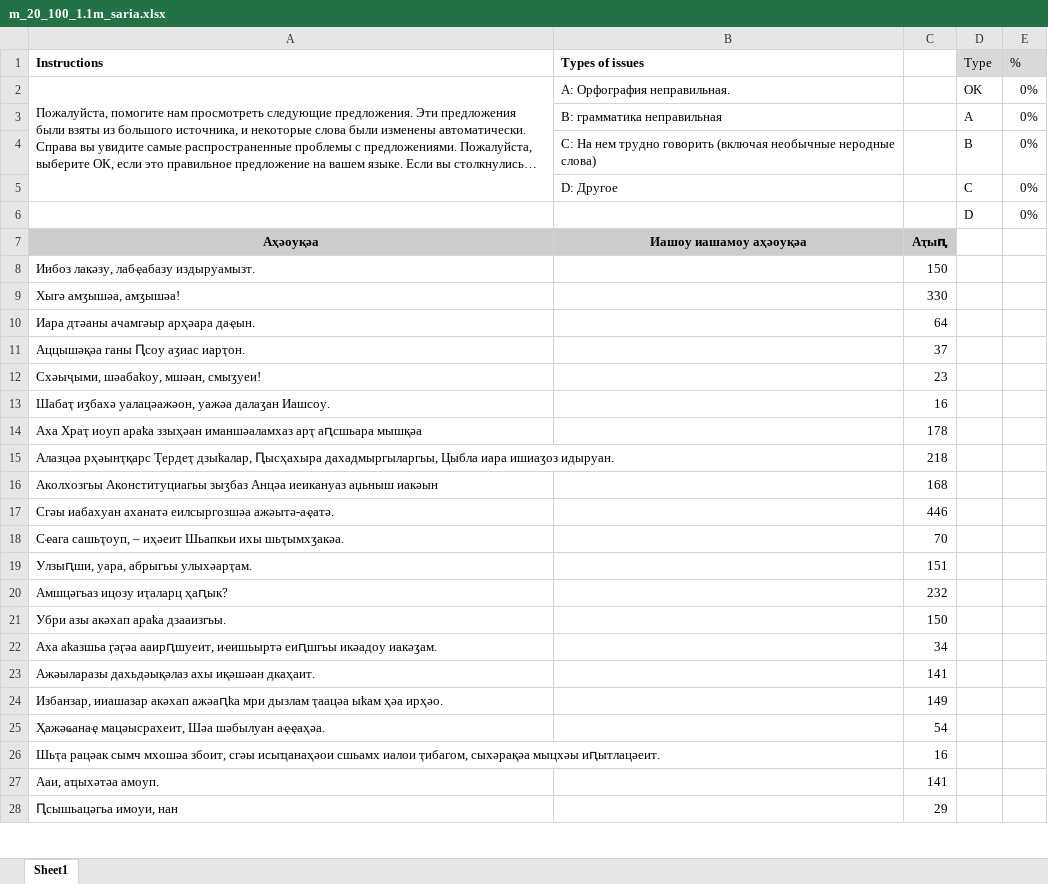
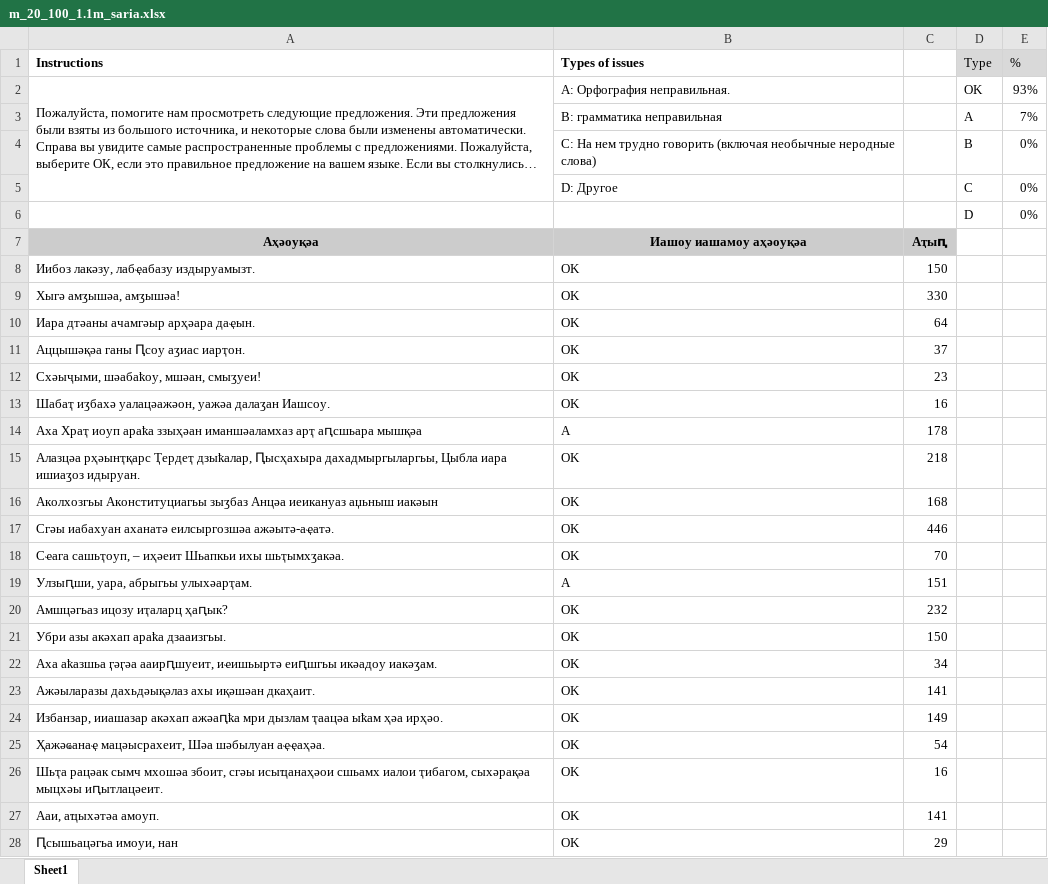
Before and after one commit to danielinux7/anana, an Excel workbook: nmt/астатистика/m_20_100_1.1m_saria.xlsx, sheet Sheet1, drawn as a sheet; only a part is shown; long unchanged cells end in …; values as stored, in another font and other column widths than the file's, no borders; charts and pictures and conditional formats not drawn; the diff covers the shown part only; the diff names each change by its address in the sheet, - before the commit and + after, or states it on an @@ line.

Commit message:
Added stats

```diff
--- a/nmt/астатистика/m_20_100_1.1m_saria.xlsx (sheet Sheet1)
+++ b/nmt/астатистика/m_20_100_1.1m_saria.xlsx (sheet Sheet1)
-E2 (%): 0%
+E2 (%): 93%
-E3 (%): 0%
+E3 (%): 7%
-B8:B13 (Types of issues): (empty)
+B8:B13 (Types of issues): OK
-B14 (Types of issues): (empty)
+B14 (Types of issues): A
-B15:B18 (Types of issues): (empty)
+B15:B18 (Types of issues): OK
-B19 (Types of issues): (empty)
+B19 (Types of issues): A
-B20:B28 (Types of issues): (empty)
+B20:B28 (Types of issues): OK
```
Also changed, not shown: 479 edited cells elsewhere in this sheet, charts or pictures.
